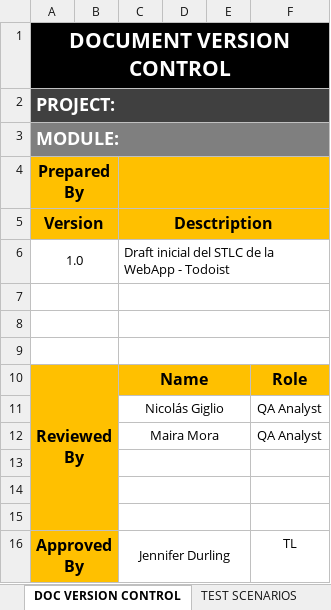
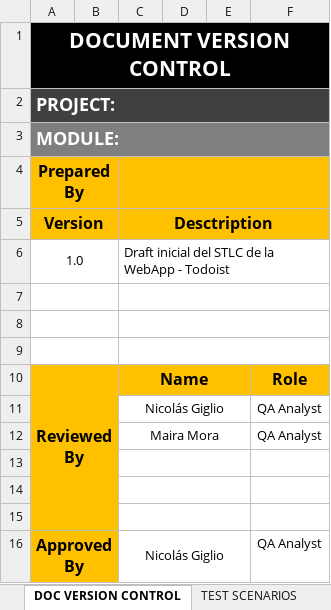
Before and after one commit to NicoGiglio/No-Country-1st-Project, an Excel workbook: STLC Sheet/STLC Sheet - TODOIST - v.1.0.xlsx, sheet DOC VERSION CONTROL, drawn as a sheet; values as stored, in another font and other column widths than the file's, no borders; the diff names each change by its address in the sheet, - before the commit and + after, or states it on an @@ line.

Commit message:
STLC Sheet Mod2

```diff
--- a/STLC Sheet/STLC Sheet - TODOIST - v.1.0.xlsx (sheet DOC VERSION CONTROL)
+++ b/STLC Sheet/STLC Sheet - TODOIST - v.1.0.xlsx (sheet DOC VERSION CONTROL)
-C16 (Desctription): Jennifer Durling
+C16 (Desctription): Nicolás Giglio
-F16: TL
+F16: QA Analyst
```
